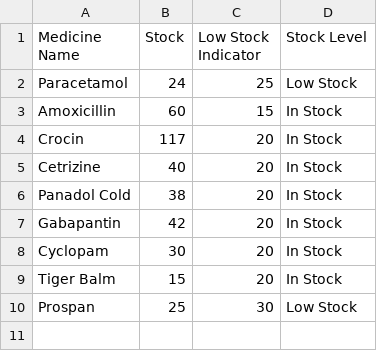
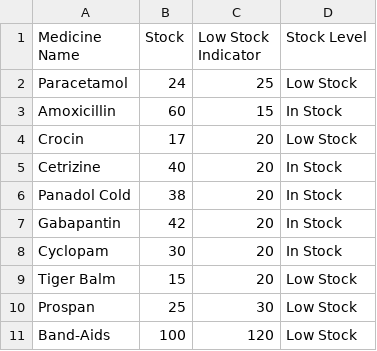
Before and after one commit to KuroInit/SC2002_Assignment, a CSV file: Medicine_List.csv, drawn as a sheet.

Commit message:
data

```diff
--- a/Medicine_List.csv
+++ b/Medicine_List.csv
@@ -3,3 +3,3 @@ Paracetamol,24,25,Low Stock
 Amoxicillin,60,15,In Stock
-Crocin,117,20,In Stock
+Crocin,17,20,Low Stock
 Cetrizine,40,20,In Stock
@@ -8,3 +8,4 @@ Gabapantin,42,20,In Stock
 Cyclopam,30,20,In Stock
-Tiger Balm,15,20,In Stock
+Tiger Balm,15,20,Low Stock
 Prospan,25,30,Low Stock
+Band-Aids,100,120,Low Stock
```
Also changed, not shown: Staff_List.csv, 2 other files.
